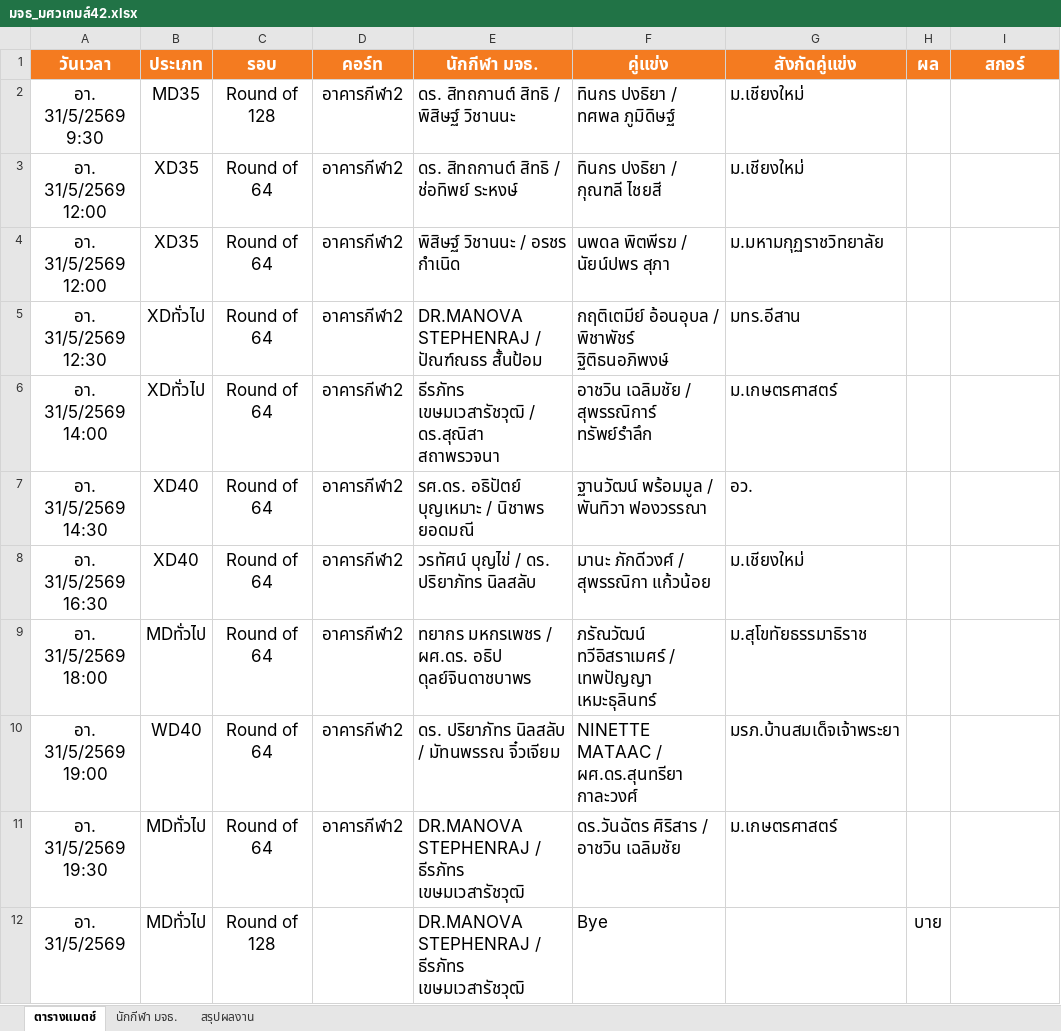
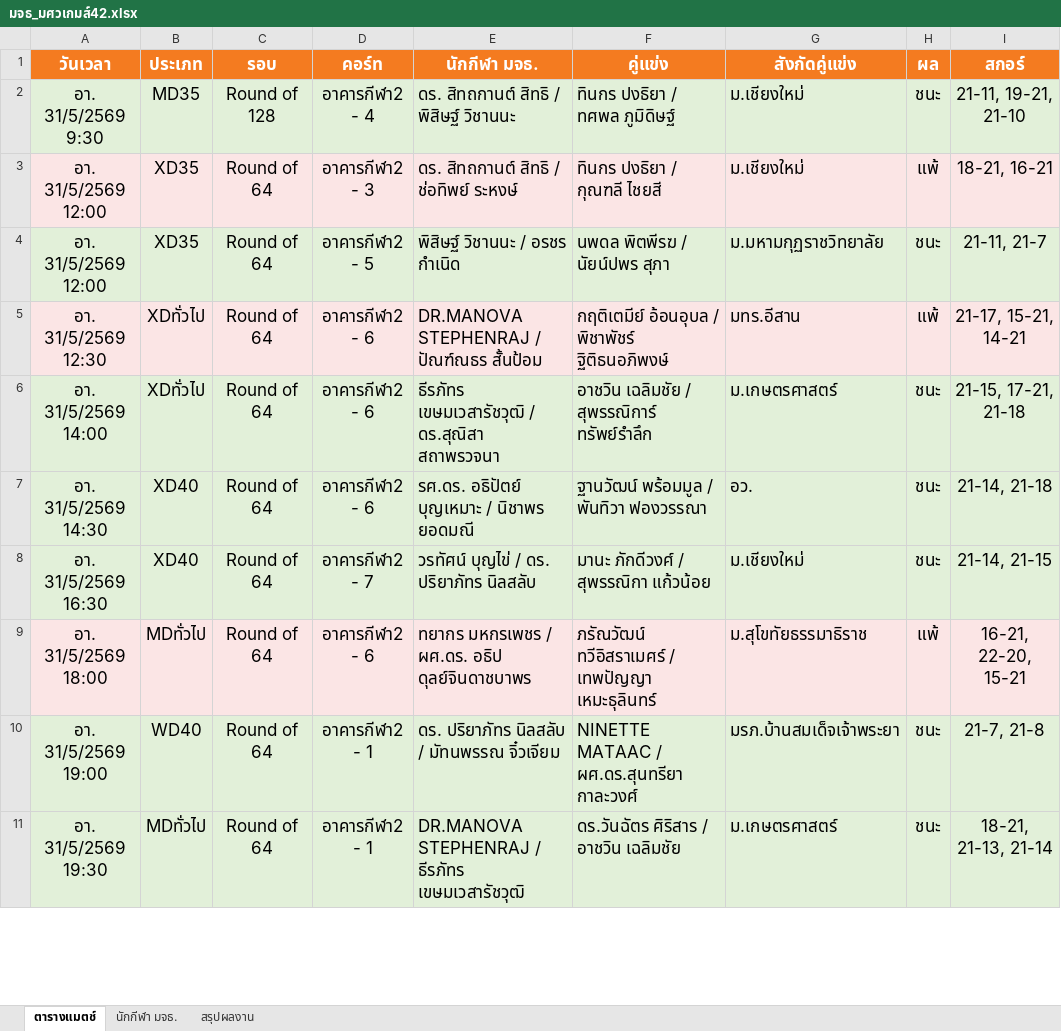
Before and after one commit to tayakorn221/kmutt-swu-games-42, an Excel workbook: มจธ_มศวเกมส์42.xlsx, sheet ตารางแมตช์, drawn as a sheet; only a part is shown; values as stored, in another font and other column widths than the file's, no borders; removed rows and columns are numbered as before the commit, all else as after; the diff covers the shown part only; the diff names each change by its address in the sheet, - before the commit and + after, or states it on an @@ line.

```diff
--- a/มจธ_มศวเกมส์42.xlsx (sheet ตารางแมตช์)
+++ b/มจธ_มศวเกมส์42.xlsx (sheet ตารางแมตช์)
-A2:I2 fill: none
+A2:I2 fill: #E2F0D9
-D2 (คอร์ท): อาคารกีฬา2
+D2 (คอร์ท): อาคารกีฬา2 - 4
-H2 (ผล): (empty)
+H2 (ผล): ชนะ
-I2 (สกอร์): (empty)
+I2 (สกอร์): 21-11, 19-21, 21-10
-A3:I3 fill: none
+A3:I3 fill: #FBE5E5
-D3 (คอร์ท): อาคารกีฬา2
+D3 (คอร์ท): อาคารกีฬา2 - 3
-H3 (ผล): (empty)
+H3 (ผล): แพ้
-I3 (สกอร์): (empty)
+I3 (สกอร์): 18-21, 16-21
-A4:I4 fill: none
+A4:I4 fill: #E2F0D9
-D4 (คอร์ท): อาคารกีฬา2
+D4 (คอร์ท): อาคารกีฬา2 - 5
-H4 (ผล): (empty)
+H4 (ผล): ชนะ
-I4 (สกอร์): (empty)
+I4 (สกอร์): 21-11, 21-7
-A5:I5 fill: none
+A5:I5 fill: #FBE5E5
-D5:D7 (คอร์ท): อาคารกีฬา2
+D5:D7 (คอร์ท): อาคารกีฬา2 - 6
-H5 (ผล): (empty)
+H5 (ผล): แพ้
-I5 (สกอร์): (empty)
+I5 (สกอร์): 21-17, 15-21, 14-21
-A6:I8 fill: none
+A6:I8 fill: #E2F0D9
-H6:H8 (ผล): (empty)
+H6:H8 (ผล): ชนะ
-I6 (สกอร์): (empty)
+I6 (สกอร์): 21-15, 17-21, 21-18
-I7 (สกอร์): (empty)
+I7 (สกอร์): 21-14, 21-18
-D8 (คอร์ท): อาคารกีฬา2
+D8 (คอร์ท): อาคารกีฬา2 - 7
-I8 (สกอร์): (empty)
+I8 (สกอร์): 21-14, 21-15
-A9:I9 fill: none
+A9:I9 fill: #FBE5E5
-D9 (คอร์ท): อาคารกีฬา2
+D9 (คอร์ท): อาคารกีฬา2 - 6
-H9 (ผล): (empty)
+H9 (ผล): แพ้
-I9 (สกอร์): (empty)
+I9 (สกอร์): 16-21, 22-20, 15-21
-A10:I11 fill: none
+A10:I11 fill: #E2F0D9
-D10:D11 (คอร์ท): อาคารกีฬา2
+D10:D11 (คอร์ท): อาคารกีฬา2 - 1
-H10:H11 (ผล): (empty)
+H10:H11 (ผล): ชนะ
-I10 (สกอร์): (empty)
+I10 (สกอร์): 21-7, 21-8
-I11 (สกอร์): (empty)
+I11 (สกอร์): 18-21, 21-13, 21-14
-row 12: อา. 31/5/2569 | MDทั่วไป | Round of 128 |  | DR.MANOVA STEPHENRAJ / ธีรภัทร เขษมเวสารัชวุฒิ | Bye |  | บาย
```
Also changed, not shown: 18 added rows, 13 removed rows, 32 edited cells and cell formats elsewhere in this sheet, sheet สรุปผลงาน, sheet นักกีฬา มจธ., 4 other files.
